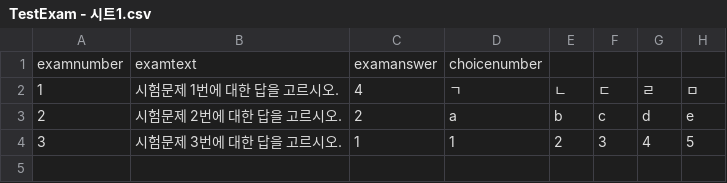
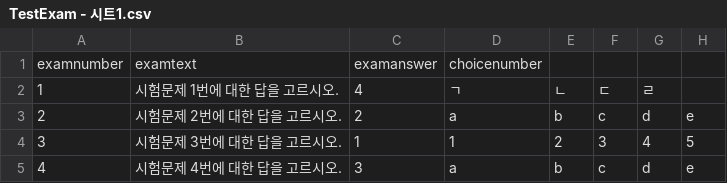
Before and after one commit to sdj3701/VRTime, a CSV file: VRTime/Assets/Resources/TestExam - 시트1.csv, drawn as a sheet.

```diff
--- a/VRTime/Assets/Resources/TestExam - 시트1.csv
+++ b/VRTime/Assets/Resources/TestExam - 시트1.csv
@@ -1,4 +1,5 @@
 examnumber,examtext,examanswer,choicenumber,,,,
-1,시험문제 1번에 대한 답을 고르시오.,4,ㄱ,ㄴ,ㄷ,ㄹ,ㅁ
+1,시험문제 1번에 대한 답을 고르시오.,4,ㄱ,ㄴ,ㄷ,ㄹ
 2,시험문제 2번에 대한 답을 고르시오.,2,a,b,c,d,e
 3,시험문제 3번에 대한 답을 고르시오.,1,1,2,3,4,5
+4,시험문제 4번에 대한 답을 고르시오.,3,a,b,c,d,e
```
Also changed, not shown: 23 other files.
